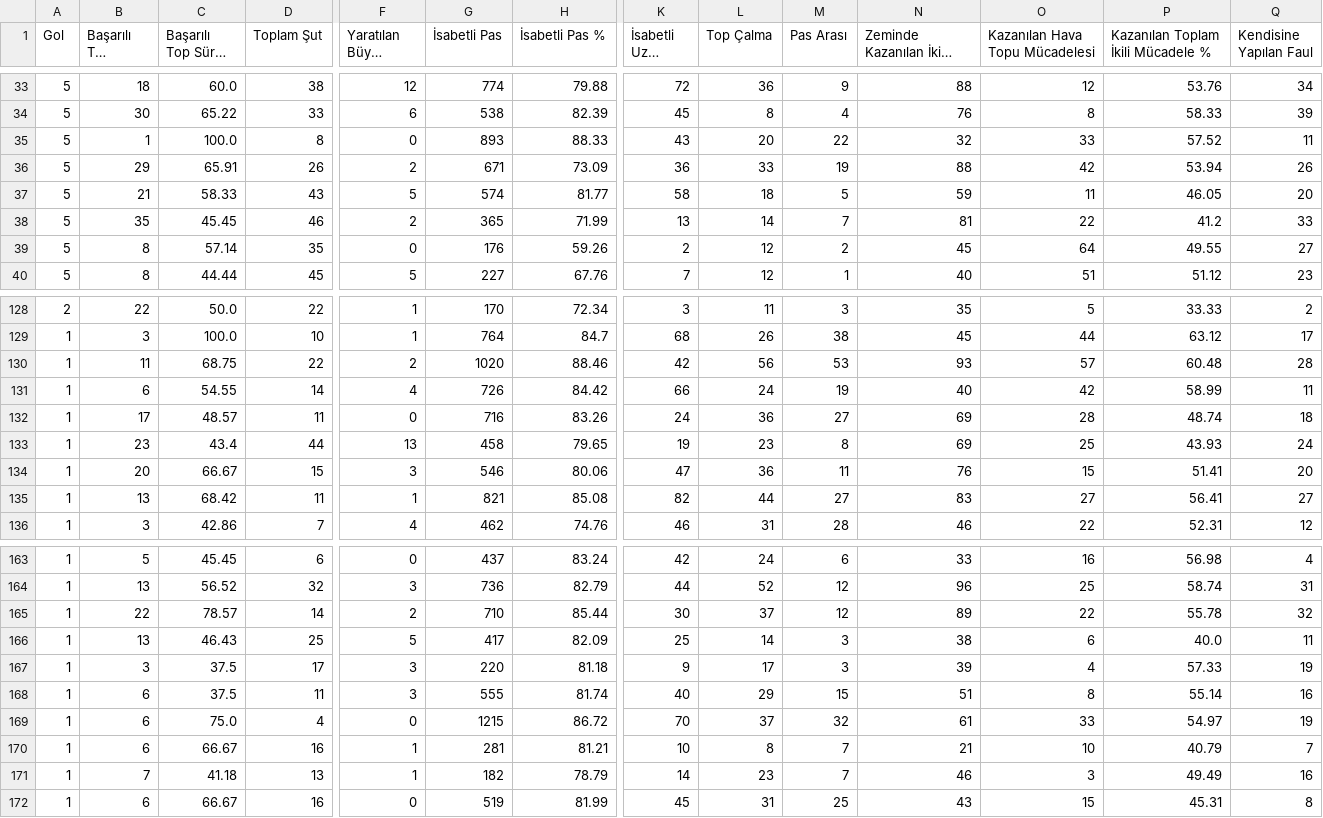
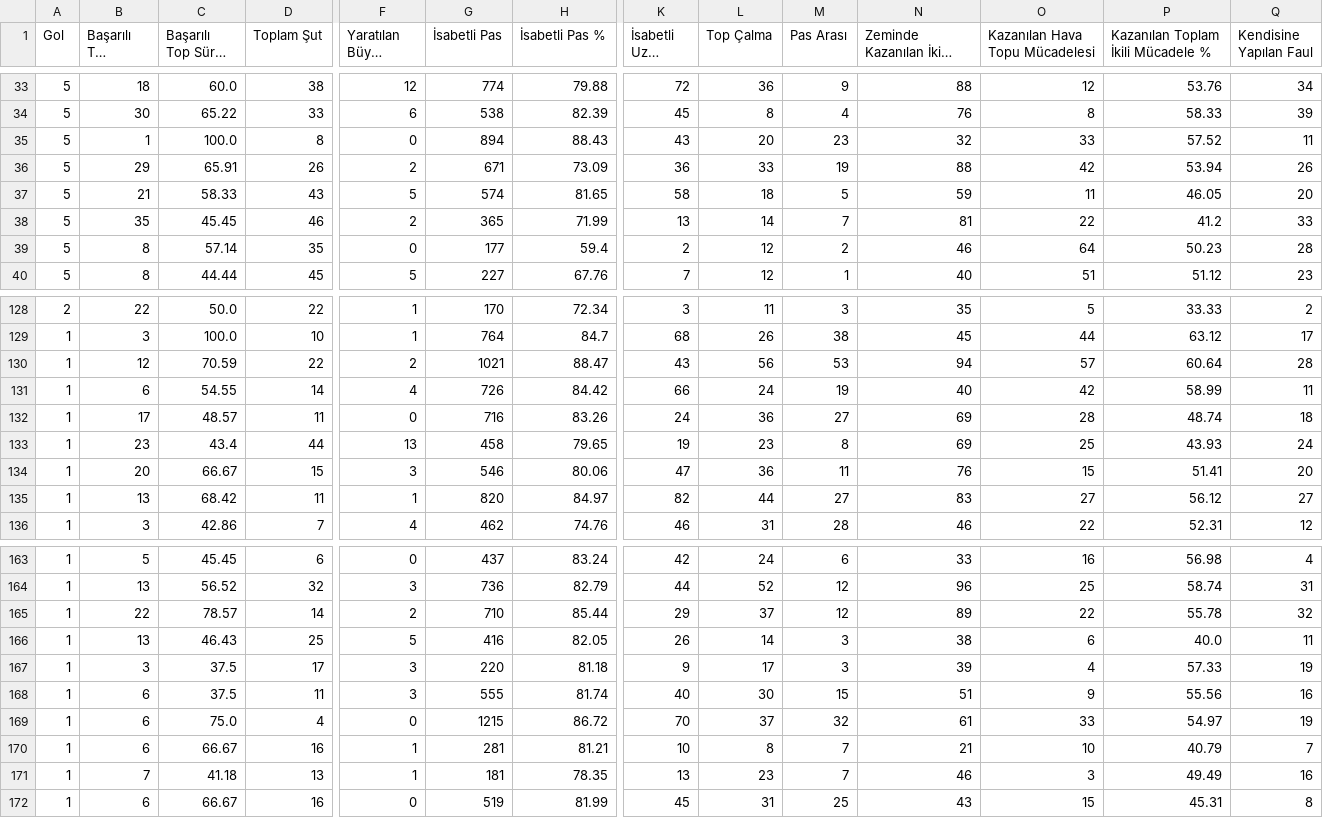
Before and after one commit to scatterradarcsv/csv_scatter_radar_total_noPos, a CSV file: midfielders.csv, drawn as a sheet; only a part is shown, gaps mark what is left out; long unchanged cells end in …; the diff covers the shown part only; the diff names each change by its address in the sheet, - before the commit and + after, or states it on an @@ line.

Commit message:
Updated midfielders.csv

```diff
--- a/midfielders.csv
+++ b/midfielders.csv
-G35 (İsabetli Pas): 893
+G35 (İsabetli Pas): 894
-H35 (İsabetli Pas %): 88.33
+H35 (İsabetli Pas %): 88.43
-M35 (Pas Arası): 22
+M35 (Pas Arası): 23
-H37 (İsabetli Pas %): 81.77
+H37 (İsabetli Pas %): 81.65
-G39 (İsabetli Pas): 176
+G39 (İsabetli Pas): 177
-H39 (İsabetli Pas %): 59.26
+H39 (İsabetli Pas %): 59.4
-N39 (Zeminde Kazanılan İkili Mücadele): 45
+N39 (Zeminde Kazanılan İkili Mücadele): 46
-P39: 49.55
+P39: 50.23
-Q39 (Kendisine Yapılan Faul): 27
+Q39 (Kendisine Yapılan Faul): 28
-B130 (Başarılı Top Sürme): 11
+B130 (Başarılı Top Sürme): 12
-C130 (Başarılı Top Sürme %): 68.75
+C130 (Başarılı Top Sürme %): 70.59
-G130 (İsabetli Pas): 1020
+G130 (İsabetli Pas): 1021
-H130 (İsabetli Pas %): 88.46
+H130 (İsabetli Pas %): 88.47
-K130 (İsabetli Uzun Top): 42
+K130 (İsabetli Uzun Top): 43
-N130 (Zeminde Kazanılan İkili Mücadele): 93
+N130 (Zeminde Kazanılan İkili Mücadele): 94
-P130: 60.48
+P130: 60.64
-G135 (İsabetli Pas): 821
+G135 (İsabetli Pas): 820
-H135 (İsabetli Pas %): 85.08
+H135 (İsabetli Pas %): 84.97
-P135: 56.41
+P135: 56.12
-K165 (İsabetli Uzun Top): 30
+K165 (İsabetli Uzun Top): 29
-G166 (İsabetli Pas): 417
+G166 (İsabetli Pas): 416
-H166 (İsabetli Pas %): 82.09
+H166 (İsabetli Pas %): 82.05
-K166 (İsabetli Uzun Top): 25
+K166 (İsabetli Uzun Top): 26
-L168 (Top Çalma): 29
+L168 (Top Çalma): 30
-O168 (Kazanılan Hava Topu Mücadelesi): 8
+O168 (Kazanılan Hava Topu Mücadelesi): 9
-P168: 55.14
+P168: 55.56
-G171 (İsabetli Pas): 182
+G171 (İsabetli Pas): 181
-H171 (İsabetli Pas %): 78.79
+H171 (İsabetli Pas %): 78.35
-K171 (İsabetli Uzun Top): 14
+K171 (İsabetli Uzun Top): 13
```
Also changed, not shown: 58 edited cells elsewhere in this file.
